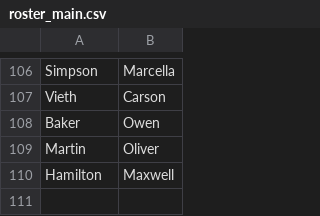
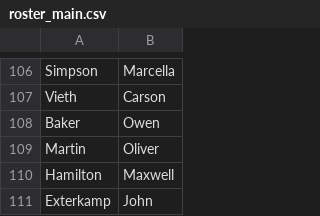
Before and after one commit to ProgrammingJohn/Asset_Dash, a CSV file: roster_main.csv, drawn as a sheet; only a part is shown, gaps mark what is left out.

```diff
--- a/roster_main.csv
+++ b/roster_main.csv
@@ -110 +110,2 @@ Martin,Oliver
 Hamilton,Maxwell
+Exterkamp,John
```
Also changed, not shown: 2 other files.
